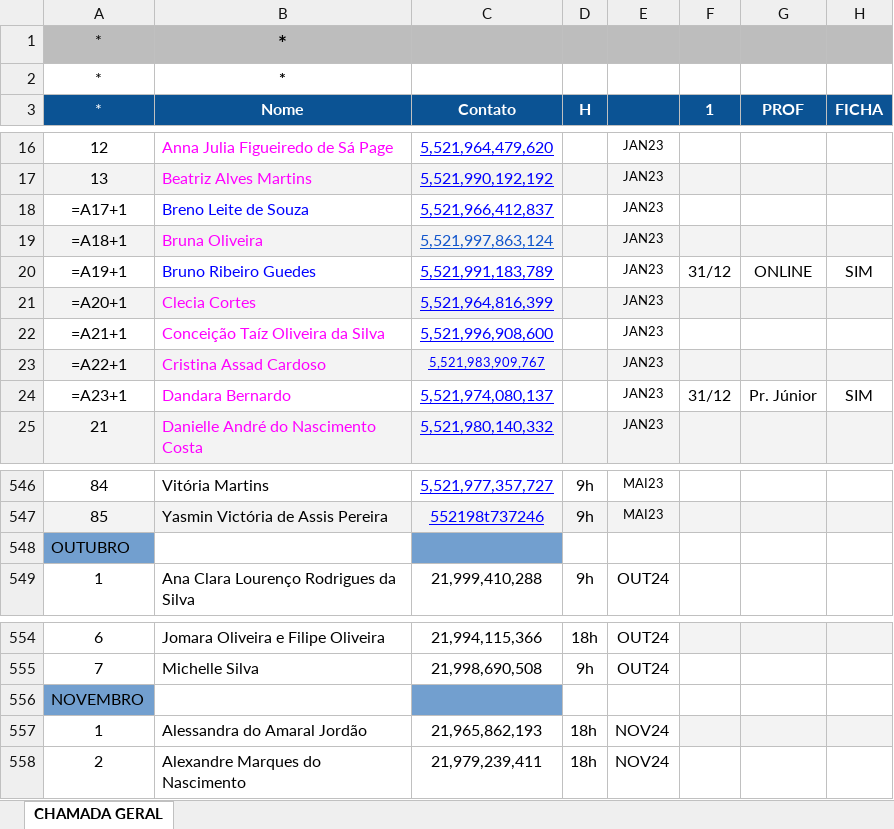
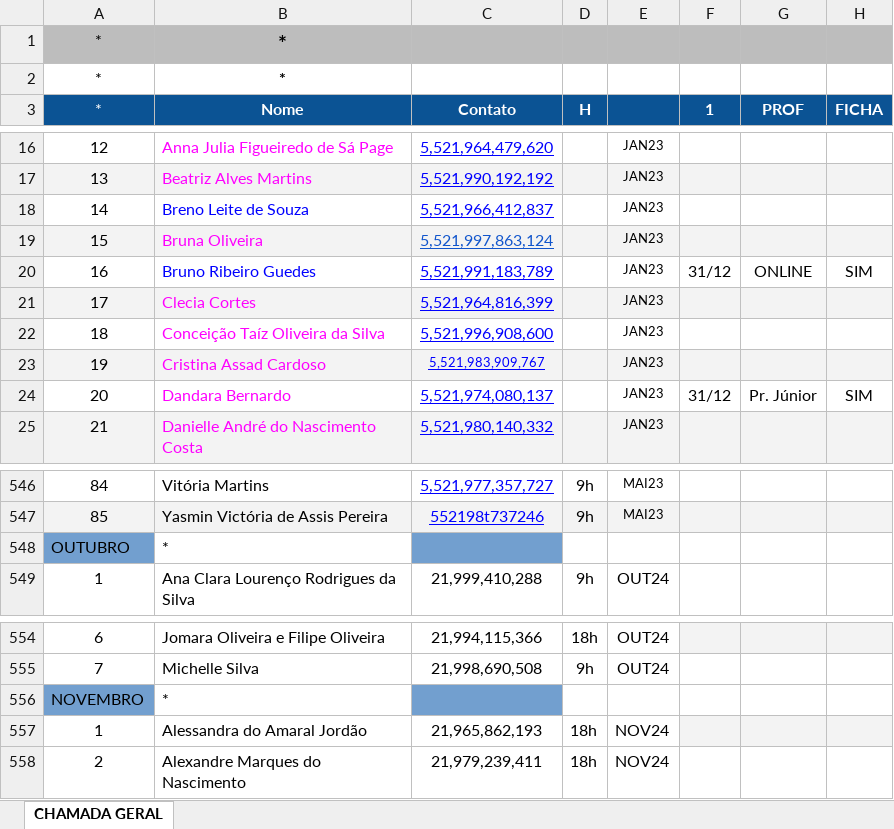
Before and after one commit to gabriel-eustaquio/ondas-backend-javascript, an Excel workbook: chamada.xlsx, sheet CHAMADA GERAL, drawn as a sheet; only a part is shown, gaps mark what is left out; values as stored, in another font and other column widths than the file's, no borders; formulas without a stored value are shown as written; the diff names each change by its address in the sheet, - before the commit and + after, or states it on an @@ line.

Commit message:
:feat: Atualizando chamada.xlsx

```diff
--- a/chamada.xlsx (sheet CHAMADA GERAL)
+++ b/chamada.xlsx (sheet CHAMADA GERAL)
-A18 (*): =A17+1
+A18 (*): 14
-A19 (*): =A18+1
+A19 (*): 15
-A20 (*): =A19+1
+A20 (*): 16
-A21 (*): =A20+1
+A21 (*): 17
-A22 (*): =A21+1
+A22 (*): 18
-A23 (*): =A22+1
+A23 (*): 19
-A24 (*): =A23+1
+A24 (*): 20
-B548 (Nome): (empty)
+B548 (Nome): *
-B556 (Nome): (empty)
+B556 (Nome): *
```
